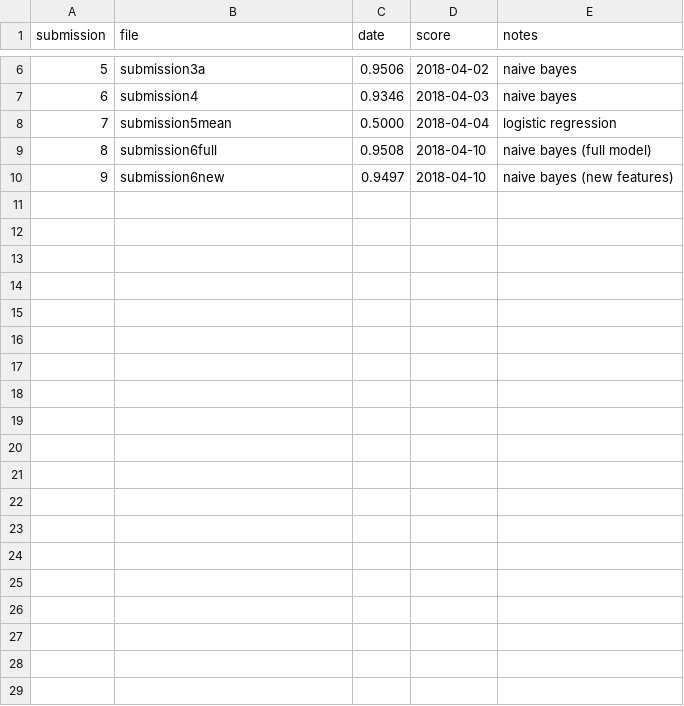
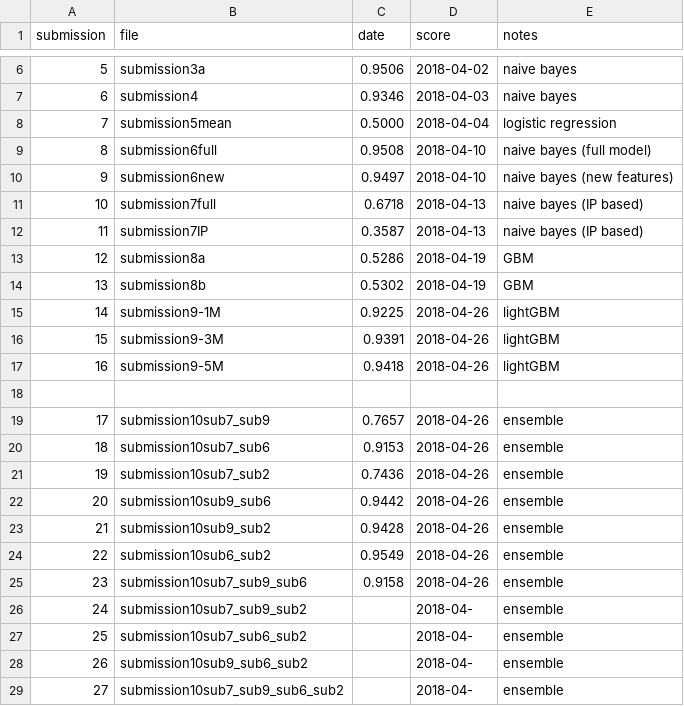
Before and after one commit to zielkesa/talkingdata, a CSV file: submissions.csv, drawn as a sheet; only a part is shown, gaps mark what is left out.

```diff
--- a/submissions.csv
+++ b/submissions.csv
@@ -10 +10,20 @@ submission,file,date,score,notes
 9,submission6new,0.9497,2018-04-10,naive bayes (new features)
+10,submission7full,0.6718,2018-04-13,naive bayes (IP based)
+11,submission7IP,0.3587,2018-04-13,naive bayes (IP based)
+12,submission8a,0.5286,2018-04-19,GBM
+13,submission8b,0.5302,2018-04-19,GBM
+14,submission9-1M,0.9225,2018-04-26,lightGBM
+15,submission9-3M,0.9391,2018-04-26,lightGBM
+16,submission9-5M,0.9418,2018-04-26,lightGBM
+
+17,submission10sub7_sub9,0.7657,2018-04-26,ensemble
+18,submission10sub7_sub6,0.9153,2018-04-26,ensemble
+19,submission10sub7_sub2,0.7436,2018-04-26,ensemble
+20,submission10sub9_sub6,0.9442,2018-04-26,ensemble
+21,submission10sub9_sub2,0.9428,2018-04-26,ensemble
+22,submission10sub6_sub2,0.9549,2018-04-26,ensemble
+23,submission10sub7_sub9_sub6,0.9158,2018-04-26,ensemble
+24,submission10sub7_sub9_sub2,,2018-04-,ensemble
+25,submission10sub7_sub6_sub2,,2018-04-,ensemble
+26,submission10sub9_sub6_sub2,,2018-04-,ensemble
+27,submission10sub7_sub9_sub6_sub2,,2018-04-,ensemble
```
Also changed, not shown: 11 other files.
